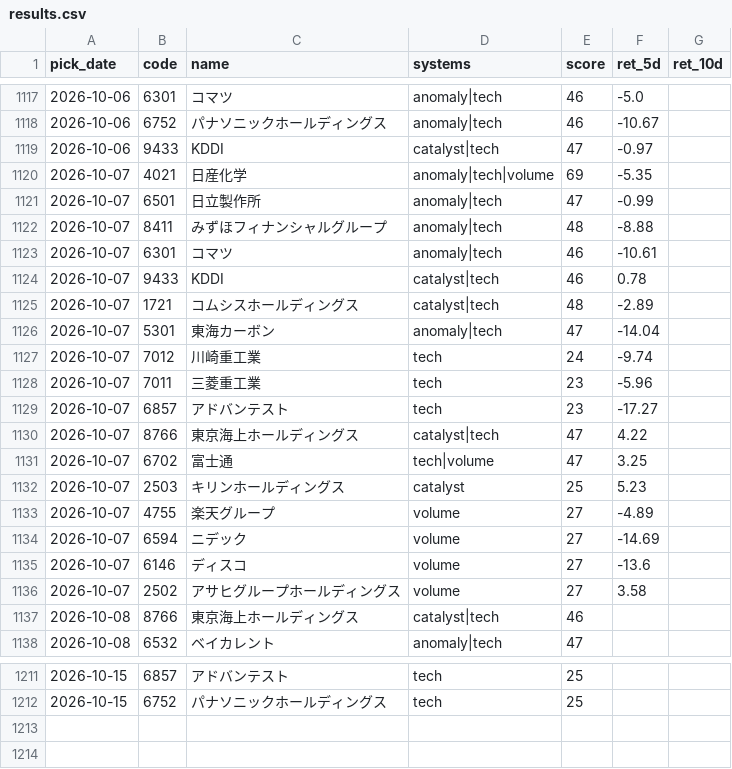
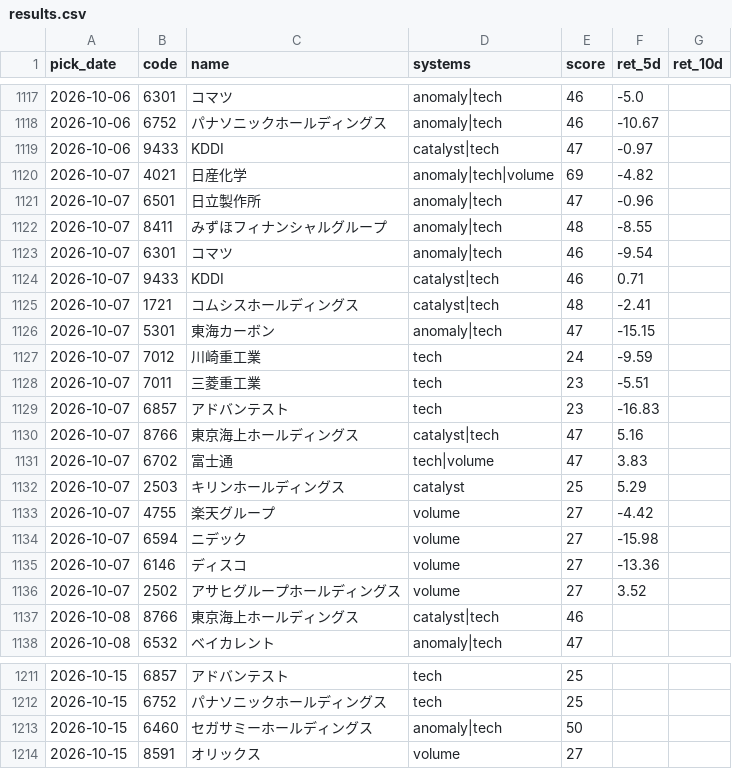
Before and after one commit to Resapan159/Kabu-app, a CSV file: history/results.csv, drawn as a sheet; only a part is shown, gaps mark what is left out; the diff covers the shown part only.

```diff
--- a/history/results.csv
+++ b/history/results.csv
@@ -1119,19 +1119,19 @@ pick_date,code,name,systems,score,ret_5d,ret_10d
 2026-10-06,9433,KDDI,catalyst|tech,47,-0.97,
-2026-10-07,4021,日産化学,anomaly|tech|volume,69,-5.35,
-2026-10-07,6501,日立製作所,anomaly|tech,47,-0.99,
-2026-10-07,8411,みずほフィナンシャルグループ,anomaly|tech,48,-8.88,
-2026-10-07,6301,コマツ,anomaly|tech,46,-10.61,
-2026-10-07,9433,KDDI,catalyst|tech,46,0.78,
-2026-10-07,1721,コムシスホールディングス,catalyst|tech,48,-2.89,
-2026-10-07,5301,東海カーボン,anomaly|tech,47,-14.04,
-2026-10-07,7012,川崎重工業,tech,24,-9.74,
-2026-10-07,7011,三菱重工業,tech,23,-5.96,
-2026-10-07,6857,アドバンテスト,tech,23,-17.27,
-2026-10-07,8766,東京海上ホールディングス,catalyst|tech,47,4.22,
-2026-10-07,6702,富士通,tech|volume,47,3.25,
-2026-10-07,2503,キリンホールディングス,catalyst,25,5.23,
-2026-10-07,4755,楽天グループ,volume,27,-4.89,
-2026-10-07,6594,ニデック,volume,27,-14.69,
-2026-10-07,6146,ディスコ,volume,27,-13.6,
-2026-10-07,2502,アサヒグループホールディングス,volume,27,3.58,
+2026-10-07,4021,日産化学,anomaly|tech|volume,69,-4.82,
+2026-10-07,6501,日立製作所,anomaly|tech,47,-0.96,
+2026-10-07,8411,みずほフィナンシャルグループ,anomaly|tech,48,-8.55,
+2026-10-07,6301,コマツ,anomaly|tech,46,-9.54,
+2026-10-07,9433,KDDI,catalyst|tech,46,0.71,
+2026-10-07,1721,コムシスホールディングス,catalyst|tech,48,-2.41,
+2026-10-07,5301,東海カーボン,anomaly|tech,47,-15.15,
+2026-10-07,7012,川崎重工業,tech,24,-9.59,
+2026-10-07,7011,三菱重工業,tech,23,-5.51,
+2026-10-07,6857,アドバンテスト,tech,23,-16.83,
+2026-10-07,8766,東京海上ホールディングス,catalyst|tech,47,5.16,
+2026-10-07,6702,富士通,tech|volume,47,3.83,
+2026-10-07,2503,キリンホールディングス,catalyst,25,5.29,
+2026-10-07,4755,楽天グループ,volume,27,-4.42,
+2026-10-07,6594,ニデック,volume,27,-15.98,
+2026-10-07,6146,ディスコ,volume,27,-13.36,
+2026-10-07,2502,アサヒグループホールディングス,volume,27,3.52,
 2026-10-08,8766,東京海上ホールディングス,catalyst|tech,46,,
@@ -1212 +1212,3 @@ pick_date,code,name,systems,score,ret_5d,ret_10d
 2026-10-15,6752,パナソニックホールディングス,tech,25,,
+2026-10-15,6460,セガサミーホールディングス,anomaly|tech,50,,
+2026-10-15,8591,オリックス,volume,27,,
```
Also changed, not shown: 16 edited cells elsewhere in this file, history/picks.csv, 3 other files.
